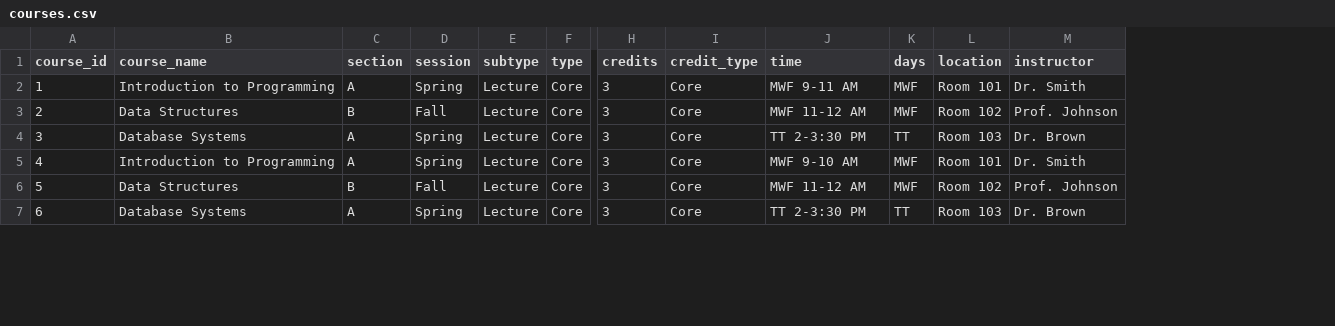
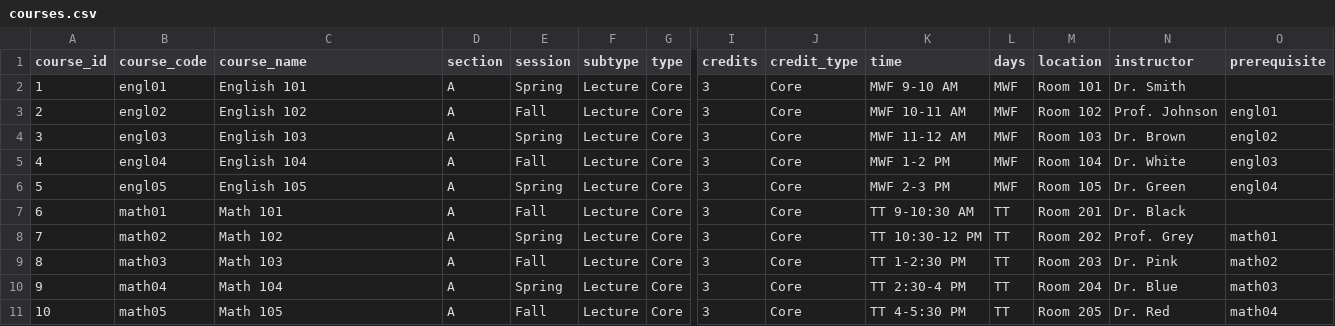
Before and after one commit to 3wes22/Online-Course-Scheduler, a CSV file: Front End/courses.csv, drawn as a sheet; only a part is shown, gaps mark what is left out; addresses are those after the commit; rows hold the shown columns only; the diff covers the shown part only; the diff names each change by its address in the sheet, - before the commit and + after, or states it on an @@ line.

Commit message:
adding courses eligibility

```diff
--- a/Front End/courses.csv
+++ b/Front End/courses.csv
+column B (course_code), rows 2-4: engl01 | engl02 | engl03; rows 6-7: engl05 | math01; row 10: math04
+column O (prerequisite), rows 3-4: engl01 | engl02; row 6: engl04; row 10: math03
-C2 (course_name): Introduction to Programming
+C2 (course_name): English 101
-K2 (time): MWF 9-11 AM
+K2 (time): MWF 9-10 AM
-C3 (course_name): Data Structures
+C3 (course_name): English 102
-D3 (section): B
+D3 (section): A
-K3 (time): MWF 11-12 AM
+K3 (time): MWF 10-11 AM
-C4 (course_name): Database Systems
+C4 (course_name): English 103
-K4 (time): TT 2-3:30 PM
+K4 (time): MWF 11-12 AM
-L4 (days): TT
+L4 (days): MWF
+row 5: 4 | engl04 | English 104 | A | Fall | Lecture | Core | 3 | Core | MWF 1-2 PM | MWF | Room 104 | Dr. White | engl03
@@ column A (course_id) renumbered between rows 6 and 20 @@
-C6 (course_name): Introduction to Programming
+C6 (course_name): English 105
-K6 (time): MWF 9-10 AM
+K6 (time): MWF 2-3 PM
-M6 (location): Room 101
+M6 (location): Room 105
-N6 (instructor): Dr. Smith
+N6 (instructor): Dr. Green
-C7 (course_name): Data Structures
+C7 (course_name): Math 101
-D7 (section): B
+D7 (section): A
-K7 (time): MWF 11-12 AM
+K7 (time): TT 9-10:30 AM
-L7 (days): MWF
+L7 (days): TT
-M7 (location): Room 102
+M7 (location): Room 201
-N7 (instructor): Prof. Johnson
+N7 (instructor): Dr. Black
+row 8: 7 | math02 | Math 102 | A | Spring | Lecture | Core | 3 | Core | TT 10:30-12 PM | TT | Room 202 | Prof. Grey | math01
+row 9: 8 | math03 | Math 103 | A | Fall | Lecture | Core | 3 | Core | TT 1-2:30 PM | TT | Room 203 | Dr. Pink | math02
-C10 (course_name): Database Systems
+C10 (course_name): Math 104
-K10 (time): TT 2-3:30 PM
+K10 (time): TT 2:30-4 PM
-M10 (location): Room 103
+M10 (location): Room 204
-N10 (instructor): Dr. Brown
+N10 (instructor): Dr. Blue
+row 11: 10 | math05 | Math 105 | A | Fall | Lecture | Core | 3 | Core | TT 4-5:30 PM | TT | Room 205 | Dr. Red | math04
```
Also changed, not shown: 3 added rows, 2 removed rows and 32 edited cells elsewhere in this file, 2 other files.
